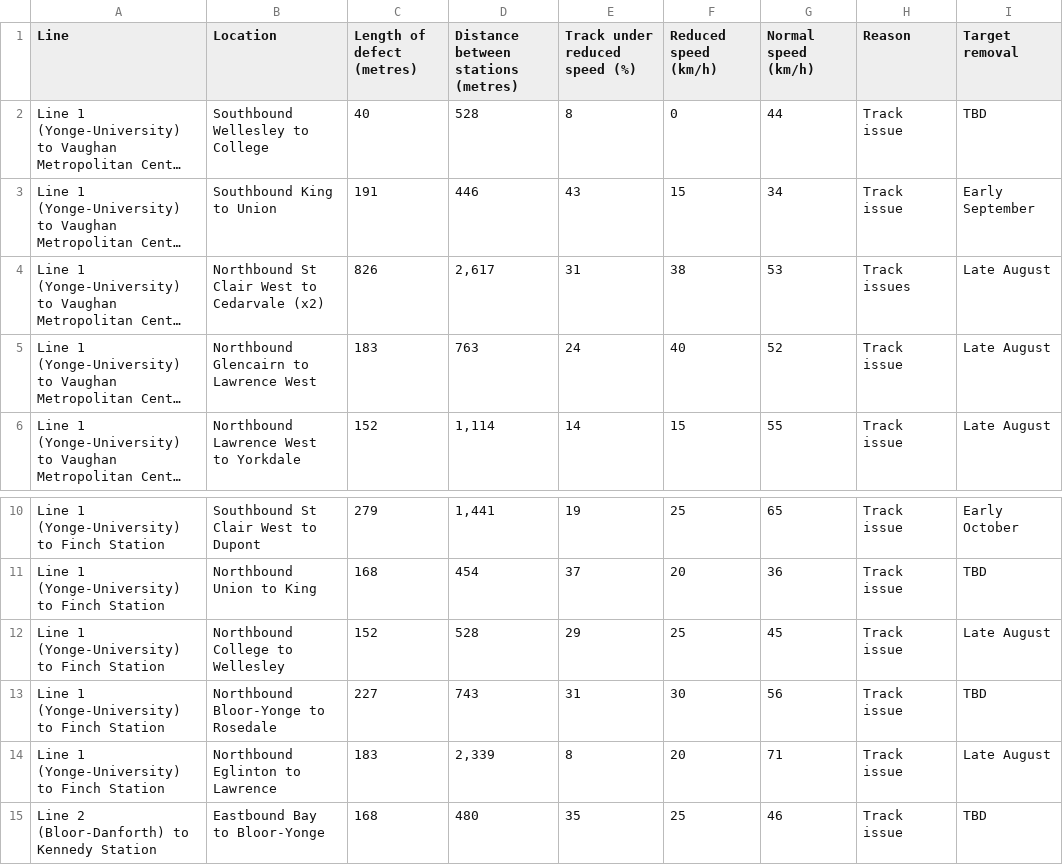
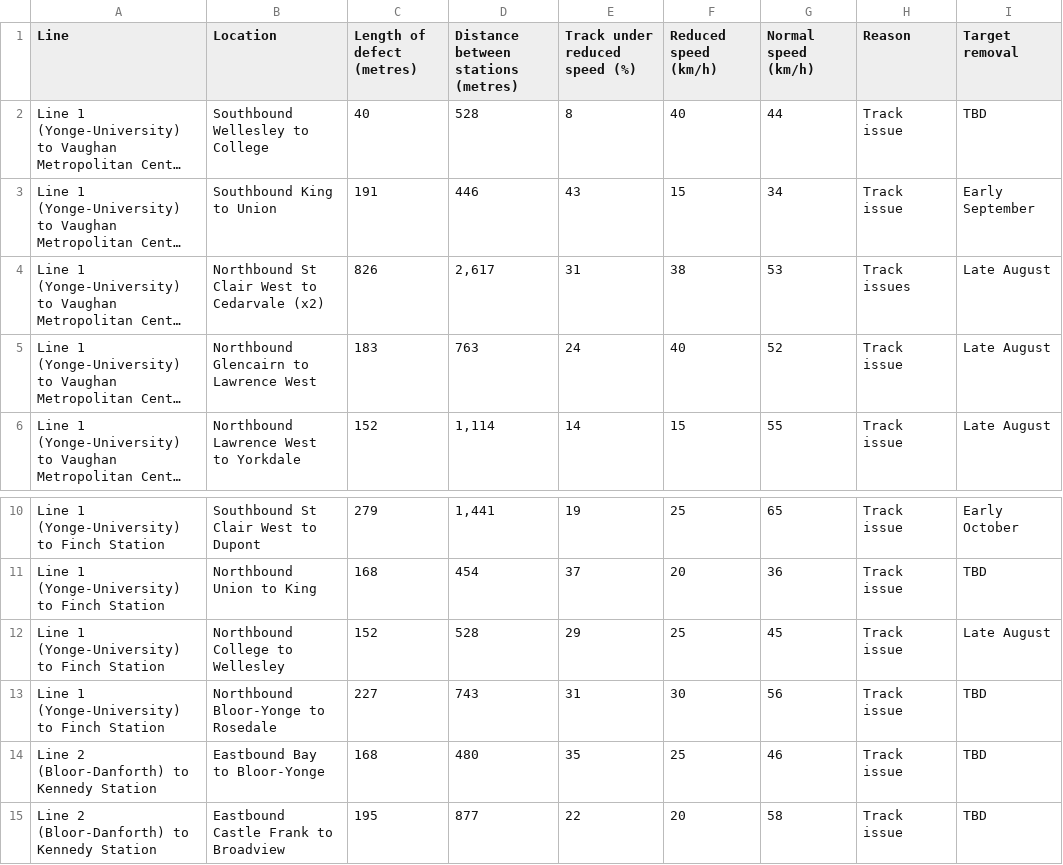
Before and after one commit to thomassth/to-bus-stations, a CSV file: data/ttc/slow-zone/ttc-slow-zones.csv, drawn as a sheet; only a part is shown, gaps mark what is left out; the shorter side is filled out with more unchanged rows; long unchanged cells end in …; the diff names each change by its address in the sheet, - before the commit and + after, or states it on an @@ line.

```diff
--- a/data/ttc/slow-zone/ttc-slow-zones.csv
+++ b/data/ttc/slow-zone/ttc-slow-zones.csv
-F2 (Reduced speed (km/h)): 0
+F2 (Reduced speed (km/h)): 40
-row 14: Line 1 (Yonge-University) to Finch Station | Northbound Eglinton to Lawrence | 183 | 2,339 | 8 | 20 | 71 | Track issue | Late August
```
Also changed, not shown: 1 other file.
